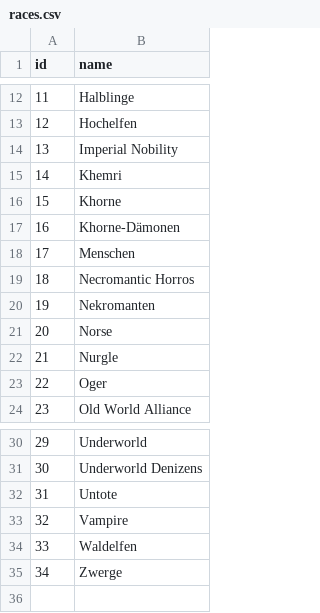
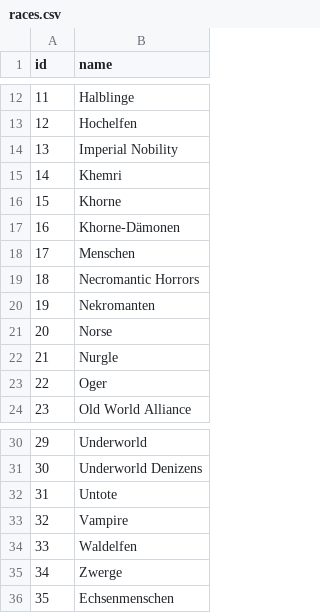
Before and after one commit to barryallenofearth/blood-bowl-league-manager, a CSV file: init/races.csv, drawn as a sheet; only a part is shown, gaps mark what is left out.

```diff
--- a/init/races.csv
+++ b/init/races.csv
@@ -18,3 +18,3 @@ id;name
 17;Menschen
-18;Necromantic Horros
+18;Necromantic Horrors
 19;Nekromanten
@@ -35 +35,2 @@ id;name
 34;Zwerge
+35;Echsenmenschen
```
Also changed, not shown: init/coaches.csv, 10 other files.
